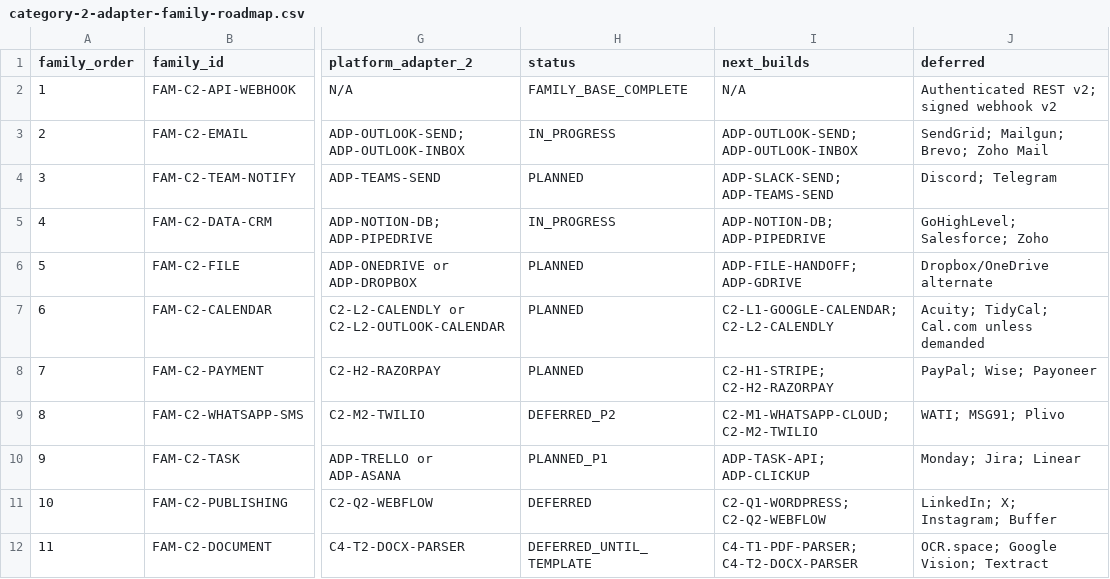
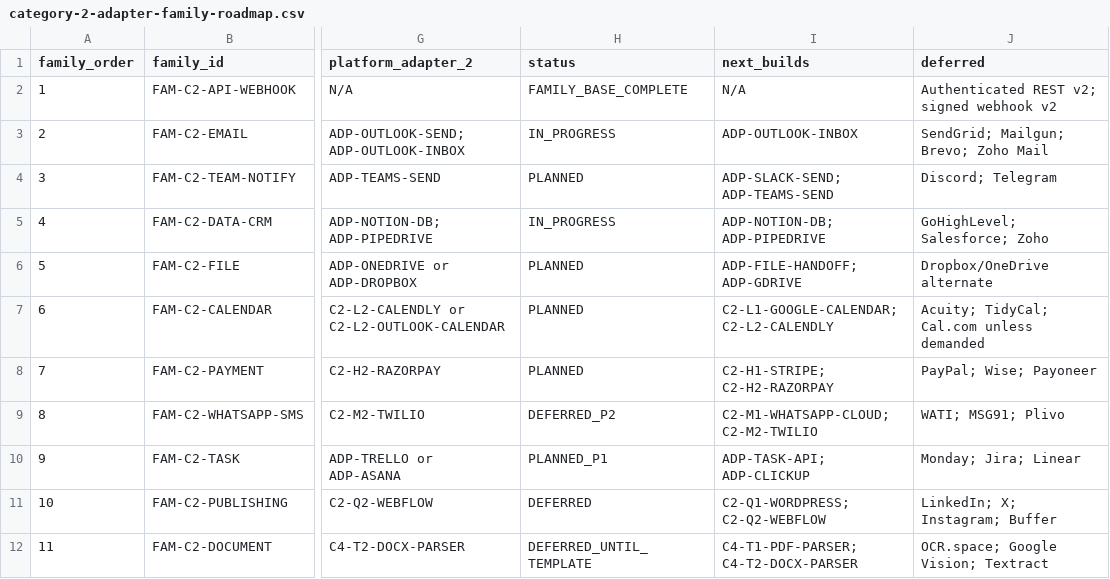
Before and after one commit to LexNovaHQ/automation-library, a CSV file: audit/config/category-2-adapter-family-roadmap.csv, drawn as a sheet; only a part is shown, gaps mark what is left out; the diff names each change by its address in the sheet, - before the commit and + after, or states it on an @@ line.

```diff
--- a/audit/config/category-2-adapter-family-roadmap.csv
+++ b/audit/config/category-2-adapter-family-roadmap.csv
-I3 (next_builds): ADP-OUTLOOK-SEND; ADP-OUTLOOK-INBOX
+I3 (next_builds): ADP-OUTLOOK-INBOX
```
Also changed, not shown: audit/config/component-classification.csv, audit/reports/primary-category-80-20-audit.csv, 17 other files.
